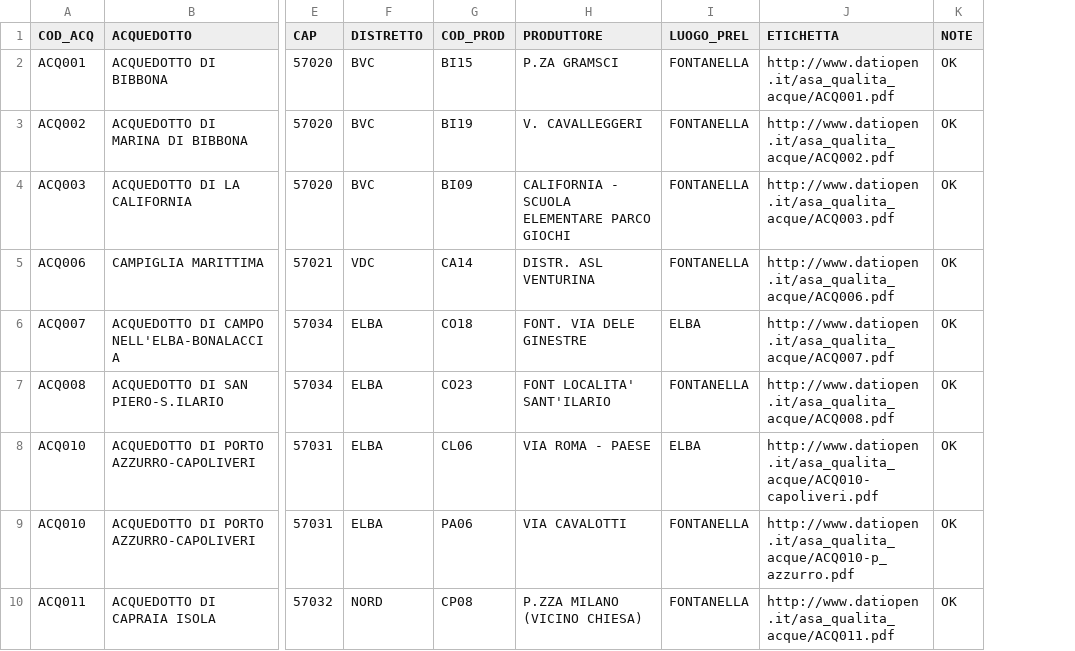
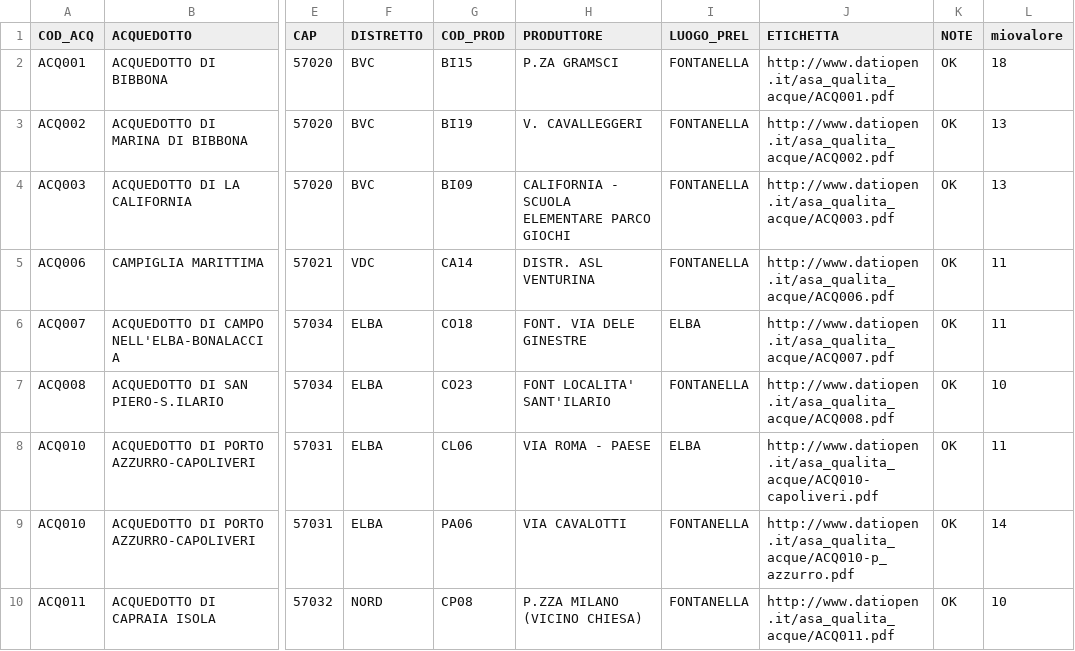
Before and after one commit to FRANCO8724/Elaborazione-dati-CSV, a CSV file: Elaborazione dati CSV/Arrigoni.csv, drawn as a sheet; only a part is shown, gaps mark what is left out; the diff names each change by its address in the sheet, - before the commit and + after, or states it on an @@ line.

```diff
--- a/Elaborazione dati CSV/Arrigoni.csv
+++ b/Elaborazione dati CSV/Arrigoni.csv
+column L (miovalore), rows 2-10: 18 | 13 | 13 | 11 | 11 | 10 | 11 | 14 | 10
```
Also changed, not shown: 1 other file.
